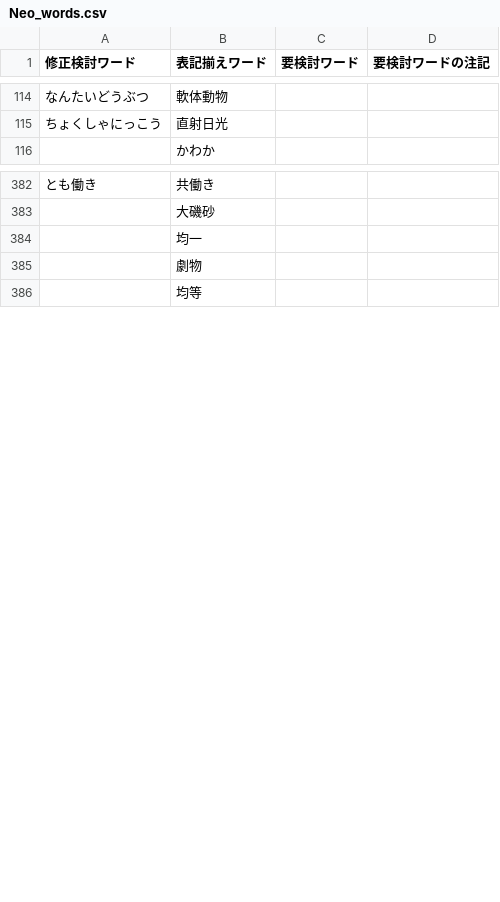
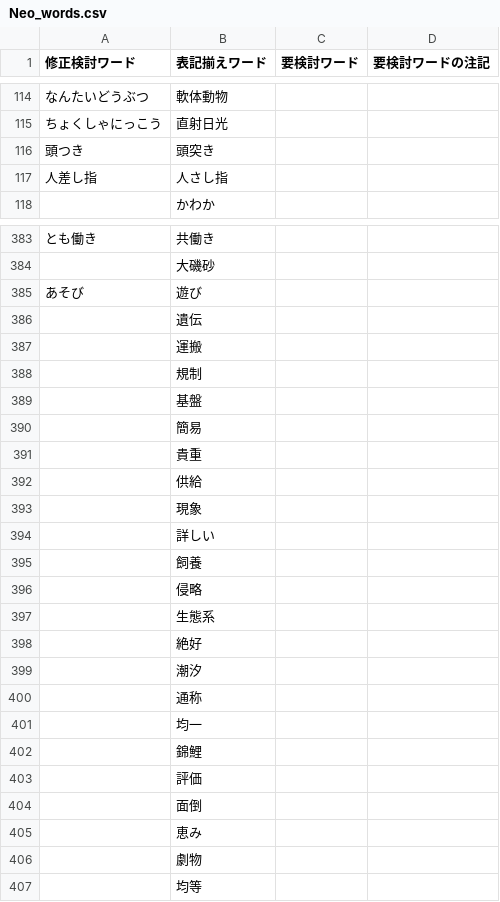
Before and after one commit to NnnnTtttSsssUuuu/neochecker2, a CSV file: Neo_words.csv, drawn as a sheet; only a part is shown, gaps mark what is left out; the diff covers the shown part only.

Commit message:
Add files via upload

```diff
--- a/Neo_words.csv
+++ b/Neo_words.csv
@@ -115,2 +115,4 @@
 ちょくしゃにっこう,直射日光,,
+頭つき,頭突き,,
+人差し指,人さし指,,
 ,かわか,,
@@ -383,3 +384,23 @@
 ,大磯砂,,
+あそび,遊び,,
+,遺伝,,
+,運搬,,
+,規制,,
+,基盤,,
+,簡易,,
+,貴重,,
+,供給,,
+,現象,,
+,詳しい,,
+,飼養,,
+,侵略,,
+,生態系,,
+,絶好,,
+,潮汐,,
+,通称,,
 ,均一,,
+,錦鯉,,
+,評価,,
+,面倒,,
+,恵み,,
 ,劇物,,
```
Also changed, not shown: 4 added rows, 8 removed rows and 40 edited cells elsewhere in this file.
